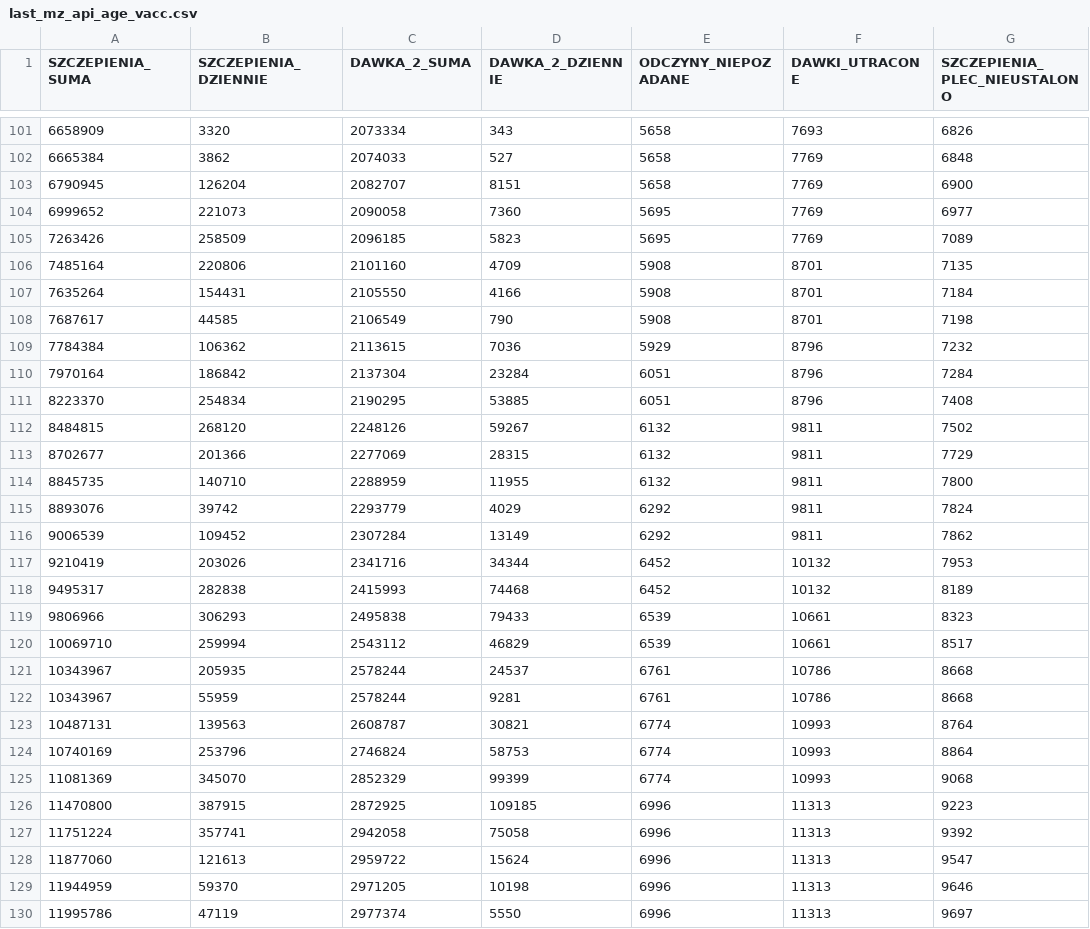
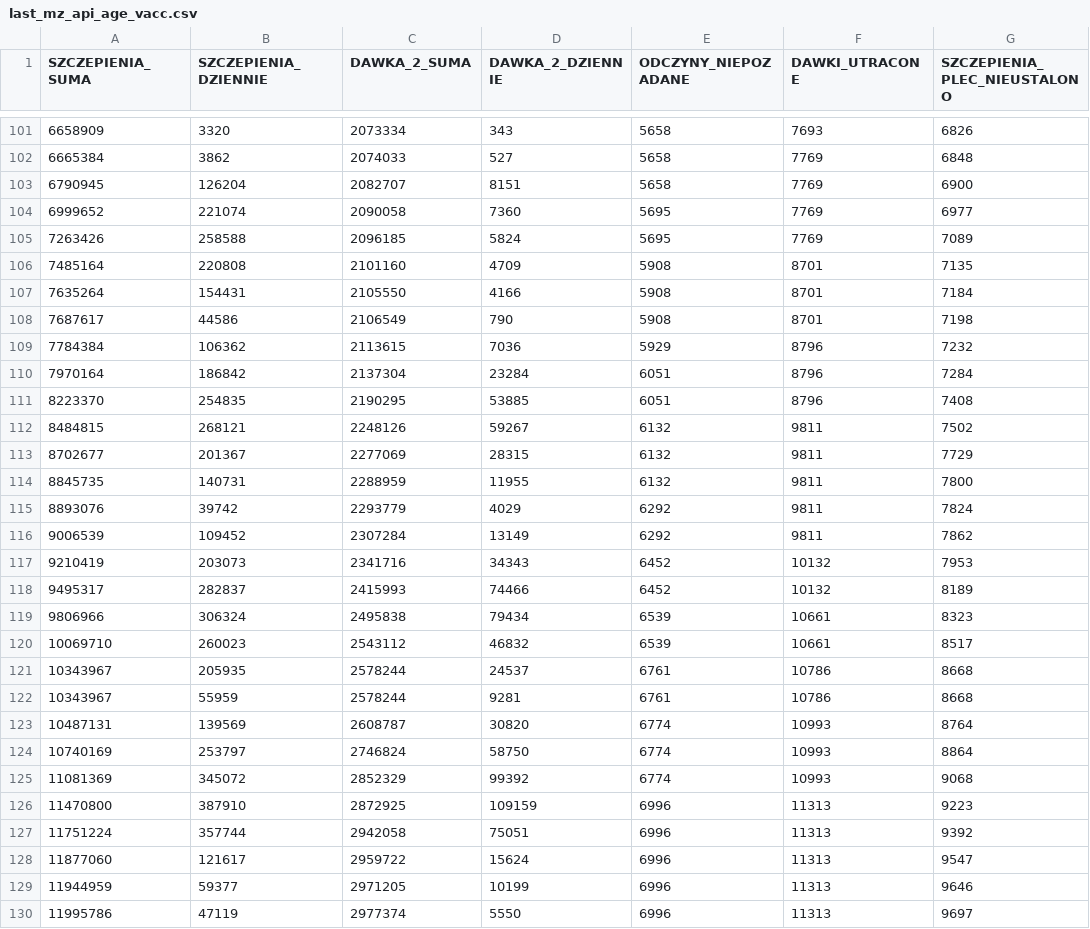
Before and after one commit to wieslawseweryn/wieslawseweryn.github.io, a CSV file: last_mz_api_age_vacc.csv, drawn as a sheet; only a part is shown, gaps mark what is left out; the diff covers the shown part only; the diff names each change by its address in the sheet, - before the commit and + after, or states it on an @@ line.

Commit message:
2021-06-04 MZ API szczepienia

```diff
--- a/last_mz_api_age_vacc.csv
+++ b/last_mz_api_age_vacc.csv
-B104 (SZCZEPIENIA_DZIENNIE): 221073
+B104 (SZCZEPIENIA_DZIENNIE): 221074
-B105 (SZCZEPIENIA_DZIENNIE): 258509
+B105 (SZCZEPIENIA_DZIENNIE): 258588
-D105 (DAWKA_2_DZIENNIE): 5823
+D105 (DAWKA_2_DZIENNIE): 5824
-B106 (SZCZEPIENIA_DZIENNIE): 220806
+B106 (SZCZEPIENIA_DZIENNIE): 220808
-B108 (SZCZEPIENIA_DZIENNIE): 44585
+B108 (SZCZEPIENIA_DZIENNIE): 44586
-B111 (SZCZEPIENIA_DZIENNIE): 254834
+B111 (SZCZEPIENIA_DZIENNIE): 254835
-B112 (SZCZEPIENIA_DZIENNIE): 268120
+B112 (SZCZEPIENIA_DZIENNIE): 268121
-B113 (SZCZEPIENIA_DZIENNIE): 201366
+B113 (SZCZEPIENIA_DZIENNIE): 201367
-B114 (SZCZEPIENIA_DZIENNIE): 140710
+B114 (SZCZEPIENIA_DZIENNIE): 140731
-B117 (SZCZEPIENIA_DZIENNIE): 203026
+B117 (SZCZEPIENIA_DZIENNIE): 203073
-D117 (DAWKA_2_DZIENNIE): 34344
+D117 (DAWKA_2_DZIENNIE): 34343
-B118 (SZCZEPIENIA_DZIENNIE): 282838
+B118 (SZCZEPIENIA_DZIENNIE): 282837
-D118 (DAWKA_2_DZIENNIE): 74468
+D118 (DAWKA_2_DZIENNIE): 74466
-B119 (SZCZEPIENIA_DZIENNIE): 306293
+B119 (SZCZEPIENIA_DZIENNIE): 306324
-D119 (DAWKA_2_DZIENNIE): 79433
+D119 (DAWKA_2_DZIENNIE): 79434
-B120 (SZCZEPIENIA_DZIENNIE): 259994
+B120 (SZCZEPIENIA_DZIENNIE): 260023
-D120 (DAWKA_2_DZIENNIE): 46829
+D120 (DAWKA_2_DZIENNIE): 46832
-B123 (SZCZEPIENIA_DZIENNIE): 139563
+B123 (SZCZEPIENIA_DZIENNIE): 139569
-D123 (DAWKA_2_DZIENNIE): 30821
+D123 (DAWKA_2_DZIENNIE): 30820
-B124 (SZCZEPIENIA_DZIENNIE): 253796
+B124 (SZCZEPIENIA_DZIENNIE): 253797
-D124 (DAWKA_2_DZIENNIE): 58753
+D124 (DAWKA_2_DZIENNIE): 58750
-B125 (SZCZEPIENIA_DZIENNIE): 345070
+B125 (SZCZEPIENIA_DZIENNIE): 345072
-D125 (DAWKA_2_DZIENNIE): 99399
+D125 (DAWKA_2_DZIENNIE): 99392
-B126 (SZCZEPIENIA_DZIENNIE): 387915
+B126 (SZCZEPIENIA_DZIENNIE): 387910
-D126 (DAWKA_2_DZIENNIE): 109185
+D126 (DAWKA_2_DZIENNIE): 109159
-B127 (SZCZEPIENIA_DZIENNIE): 357741
+B127 (SZCZEPIENIA_DZIENNIE): 357744
-D127 (DAWKA_2_DZIENNIE): 75058
+D127 (DAWKA_2_DZIENNIE): 75051
-B128 (SZCZEPIENIA_DZIENNIE): 121613
+B128 (SZCZEPIENIA_DZIENNIE): 121617
-B129 (SZCZEPIENIA_DZIENNIE): 59370
+B129 (SZCZEPIENIA_DZIENNIE): 59377
-D129 (DAWKA_2_DZIENNIE): 10198
+D129 (DAWKA_2_DZIENNIE): 10199
```
Also changed, not shown: 1 added row and 92 edited cells elsewhere in this file.
